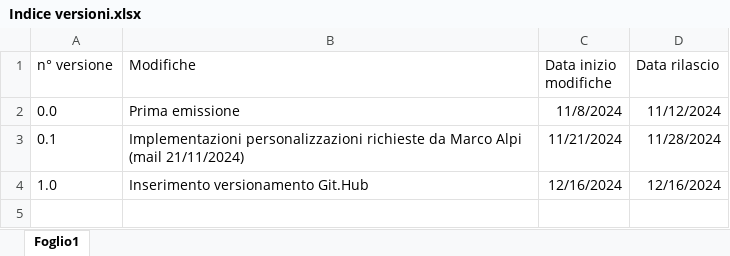
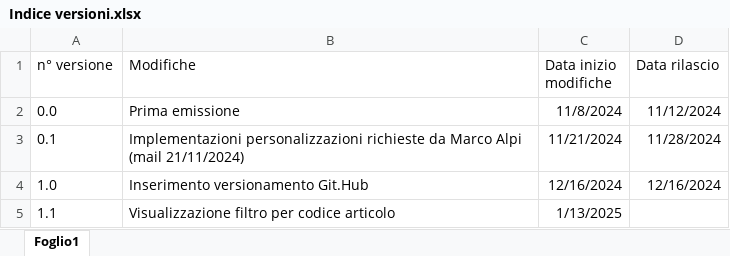
Before and after one commit to GessiDL/BI_fatturati_commerciale_italia, an Excel workbook: Indice versioni.xlsx, sheet Foglio1, drawn as a sheet; values as stored, in another font and other column widths than the file's, no borders; table styles not drawn; the diff names each change by its address in the sheet, - before the commit and + after, or states it on an @@ line.

Commit message:
Implementazione versione

```diff
--- a/Indice versioni.xlsx (sheet Foglio1)
+++ b/Indice versioni.xlsx (sheet Foglio1)
+row 5: 1.1 | Visualizzazione filtro per codice articolo | 1/13/2025
```
